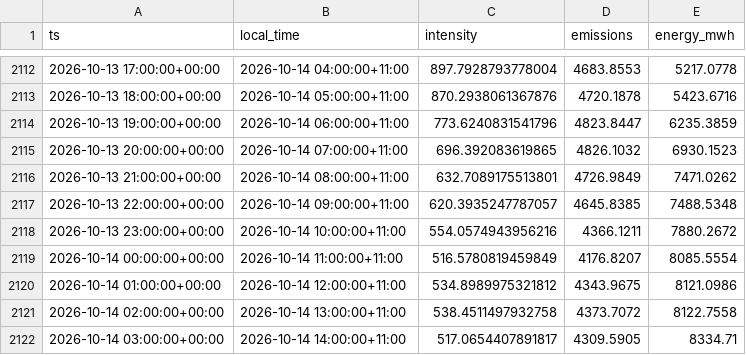
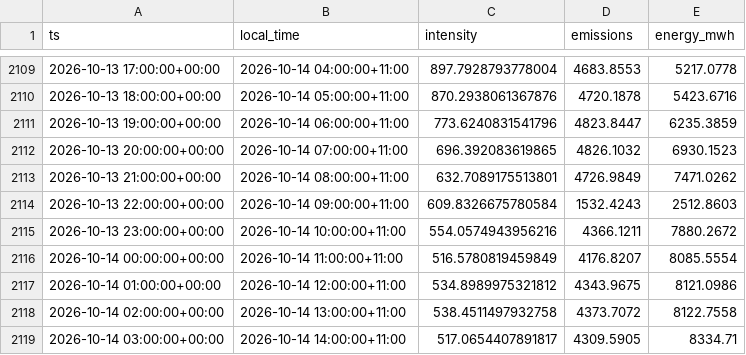
Before and after one commit to hdia/cleancharge-live, a CSV file: data/live/vic_intensity_history.csv, drawn as a sheet; only a part is shown, gaps mark what is left out; the diff covers the shown part only.

```diff
--- a/data/live/vic_intensity_history.csv
+++ b/data/live/vic_intensity_history.csv
@@ -2116,3 +2113,3 @@ ts,local_time,intensity,emissions,energy_mwh
 2026-10-13 21:00:00+00:00,2026-10-14 08:00:00+11:00,632.7089175513801,4726.9849,7471.0262
-2026-10-13 22:00:00+00:00,2026-10-14 09:00:00+11:00,620.3935247787057,4645.8385,7488.5348
+2026-10-13 22:00:00+00:00,2026-10-14 09:00:00+11:00,609.8326675780584,1532.4243,2512.8603
 2026-10-13 23:00:00+00:00,2026-10-14 10:00:00+11:00,554.0574943956216,4366.1211,7880.2672
```
Also changed, not shown: 3 added rows, 3 removed rows and 12 edited cells elsewhere in this file, data/live/vic_latest_observations.csv, 5 other files.
